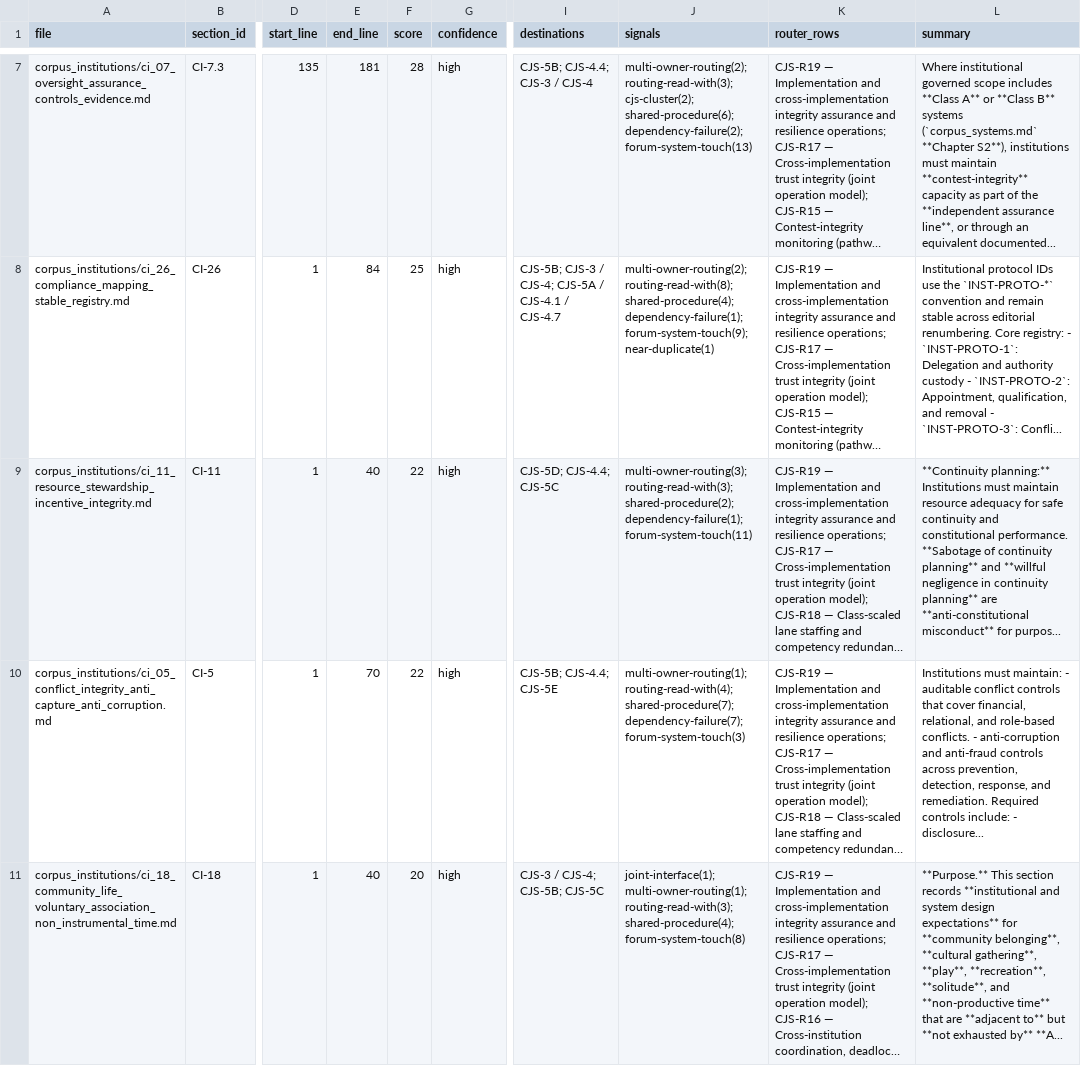
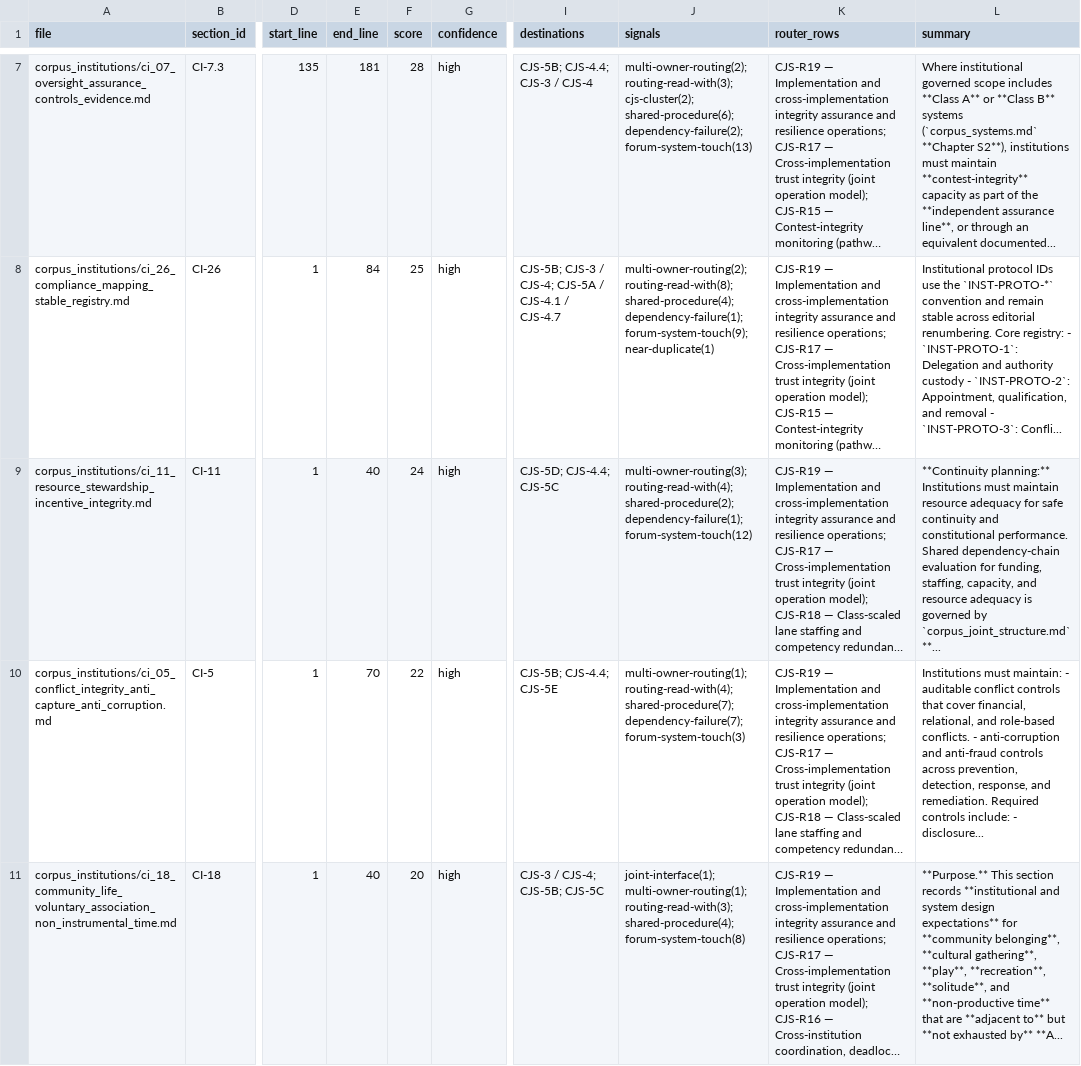
Before and after one commit to kfoelsch/Sentient_Constitution, a CSV file: evidence/2026-06-12/ci_to_cjs_relocation_candidates.csv, drawn as a sheet; only a part is shown, gaps mark what is left out; long unchanged cells end in …; the diff names each change by its address in the sheet, - before the commit and + after, or states it on an @@ line.

Commit message:
Continue CI to CJS resource relocation

```diff
--- a/evidence/2026-06-12/ci_to_cjs_relocation_candidates.csv
+++ b/evidence/2026-06-12/ci_to_cjs_relocation_candidates.csv
-F9 (score): 22
+F9 (score): 24
-J9 (signals): multi-owner-routing(3); routing-read-with(3); shared-procedure(2); dependency-failure(1); forum-system-touch(11)
+J9 (signals): multi-owner-routing(3); routing-read-with(4); shared-procedure(2); dependency-failure(1); forum-system-touch(12)
-L9 (summary): …constitutional performance. **Sabotage of continuity planning** and **willful negligence in continuity planning** are **anti-constitutional misconduct** for purpos...
+L9 (summary): …constitutional performance. Shared dependency-chain evaluation for funding, staffing, capacity, and resource adequacy is governed by `corpus_joint_structure.md` **...
```
Also changed, not shown: 8 other files.
